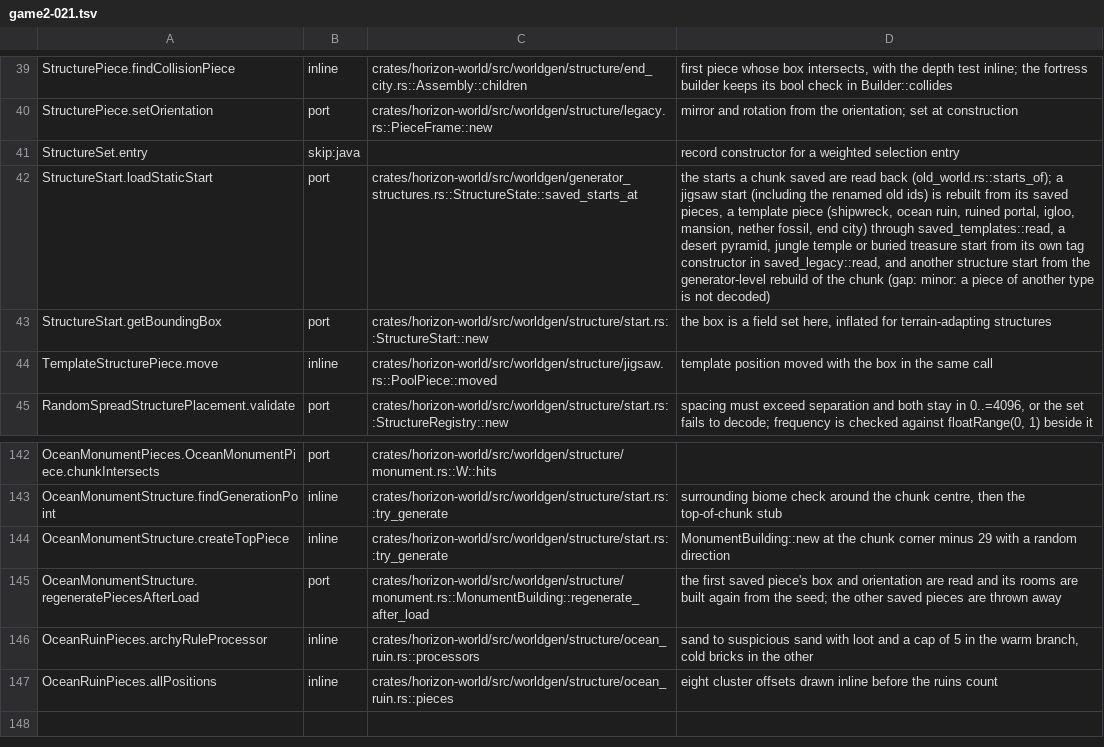
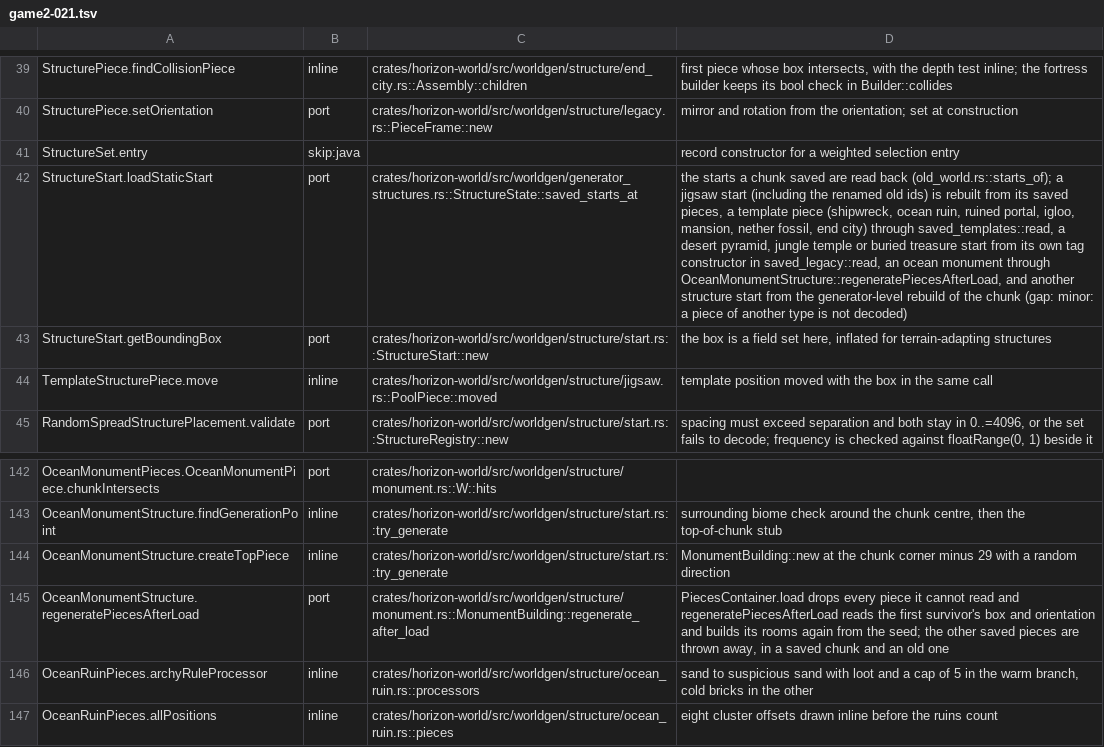
Before and after one commit to 0CYBER/horizon-free, a TSV file: tools/port_map/game2-021.tsv, drawn as a sheet; only a part is shown, gaps mark what is left out; the diff names each change by its address in the sheet, - before the commit and + after, or states it on an @@ line.

Commit message:
Saved monument starts read the first saved piece that loads (#17313)
Co-authored-by: MSedgeMC <MSedgeMC@users.noreply.github.com>

```diff
--- a/tools/port_map/game2-021.tsv
+++ b/tools/port_map/game2-021.tsv
-D42: …in saved_legacy::read, and another…
+D42: …in saved_legacy::read, an ocean monument through OceanMonumentStructure::regeneratePiecesAfterLoad, and another…
-D145: the first saved piece's box and orientation are read and its rooms are built again from the seed; the other saved pieces are thrown away
+D145: PiecesContainer.load drops every piece it cannot read and regeneratePiecesAfterLoad reads the first survivor's box and orientation and builds its rooms again from the seed; the other saved pieces are thrown away, in a saved chunk and an old one
```
Also changed, not shown: 4 other files.
